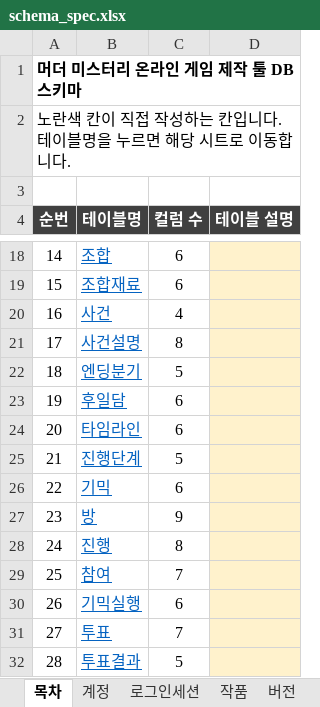
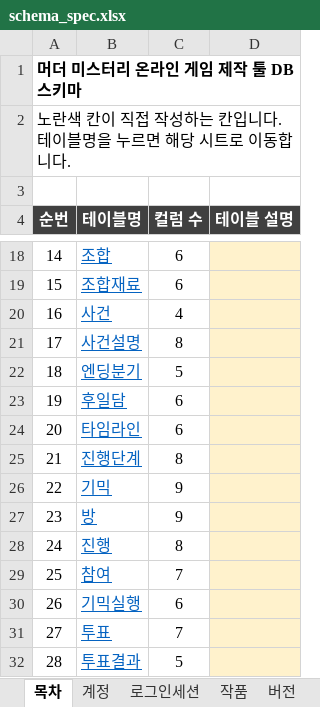
Before and after one commit to Donguk-Kim-kr/murdermystery, an Excel workbook: db/spec/schema_spec.xlsx, sheet 목차, drawn as a sheet; only a part is shown, gaps mark what is left out; values as stored, in another font and other column widths than the file's, no borders; the diff names each change by its address in the sheet, - before the commit and + after, or states it on an @@ line.

```diff
--- a/db/spec/schema_spec.xlsx (sheet 목차)
+++ b/db/spec/schema_spec.xlsx (sheet 목차)
-C25 (컬럼 수): 5
+C25 (컬럼 수): 8
-C26 (컬럼 수): 6
+C26 (컬럼 수): 9
```
Also changed, not shown: sheet 진행단계, sheet 기믹, 6 other files.
